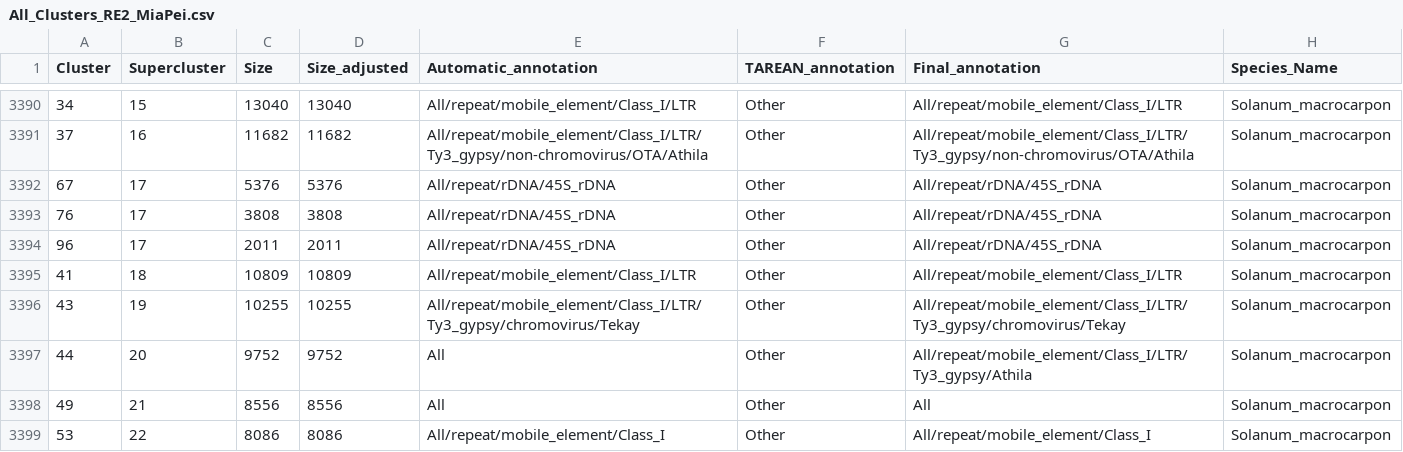
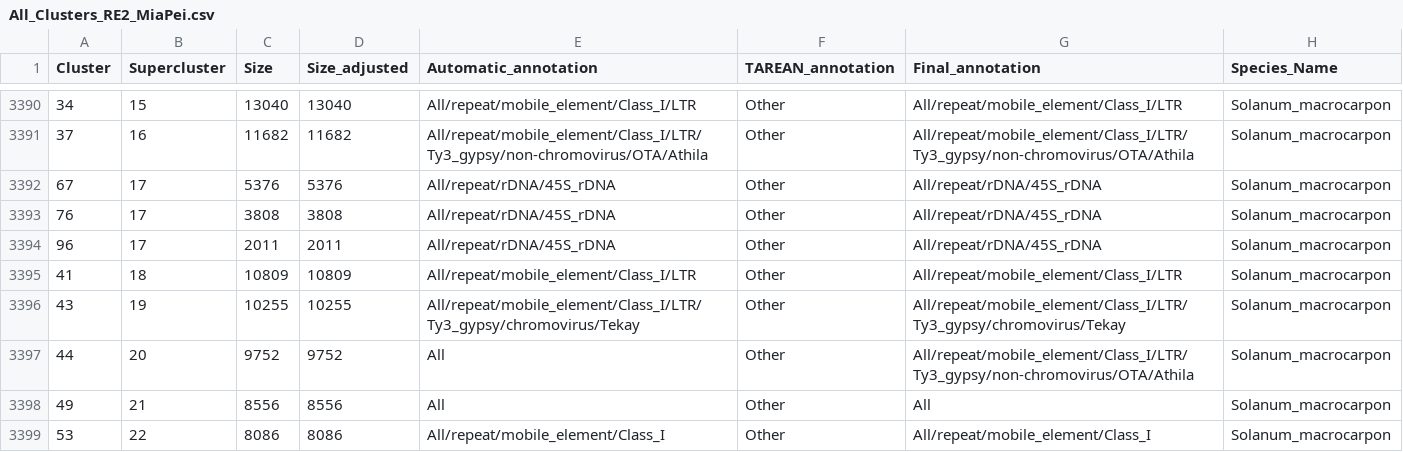
Before and after one commit to MiaPei88/MBINF_Research_Project, a CSV file: RE2_output/All_Clusters_RE2_MiaPei.csv, drawn as a sheet; only a part is shown, gaps mark what is left out.

```diff
--- a/RE2_output/All_Clusters_RE2_MiaPei.csv
+++ b/RE2_output/All_Clusters_RE2_MiaPei.csv
@@ -3396,3 +3396,3 @@ Cluster,Supercluster,Size,Size_adjusted,Automatic_annotation,TAREAN_annotation,F
 43,19,10255,10255,All/repeat/mobile_element/Class_I/LTR/Ty3_gypsy/chromovirus/Tekay,Other,All/repeat/mobile_element/Class_I/LTR/Ty3_gypsy/chromovirus/Tekay,Solanum_macrocarpon
-44,20,9752,9752,All,Other,All/repeat/mobile_element/Class_I/LTR/Ty3_gypsy/Athila,Solanum_macrocarpon
+44,20,9752,9752,All,Other,All/repeat/mobile_element/Class_I/LTR/Ty3_gypsy/non-chromovirus/OTA/Athila,Solanum_macrocarpon
 49,21,8556,8556,All,Other,All,Solanum_macrocarpon
```
Also changed, not shown: RE2_output/RE2_manual_annotation/annotated_XAS227_CLUSTER_TABLE.csv, RE2_output/RE2_manual_annotation/annotated_XAS227_MiaPei.csv, 11 other files.
